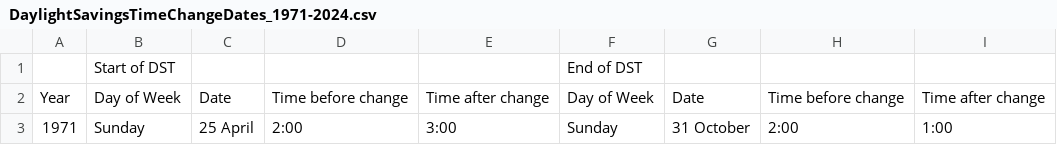
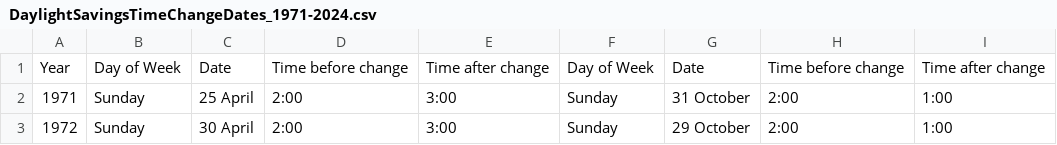
Before and after one commit to ghuckabe/DSTMarketAnalysis, a CSV file: DaylightSavingsTimeChangeDates_1971-2024.csv, drawn as a sheet; only a part is shown; the shorter side is filled out with more unchanged rows.

Commit message:
Mismatched header removed from DaylightSavingsTimeChangeDates.csv

```diff
--- a/DaylightSavingsTimeChangeDates_1971-2024.csv
+++ b/DaylightSavingsTimeChangeDates_1971-2024.csv
@@ -1,2 +1 @@
-,Start of DST,,,,End of DST,,,
 Year,Day of Week,Date,Time before change,Time after change,Day of Week,Date,Time before change,Time after change
```
